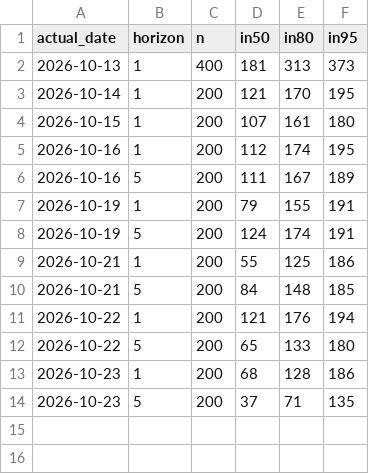
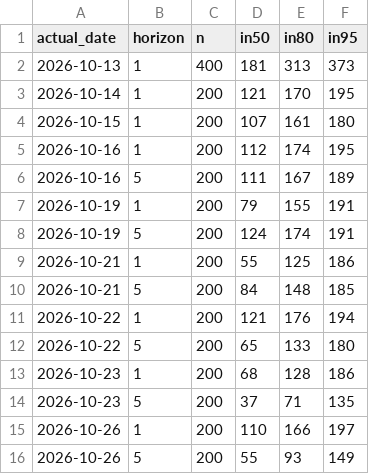
Before and after one commit to yash1709/price-prediction, a CSV file: live/coverage_by_day.csv, drawn as a sheet.

```diff
--- a/live/coverage_by_day.csv
+++ b/live/coverage_by_day.csv
@@ -14 +14,3 @@ actual_date,horizon,n,in50,in80,in95
 2026-10-23,5,200,37,71,135
+2026-10-26,1,200,110,166,197
+2026-10-26,5,200,55,93,149
```
Also changed, not shown: live/latest_forecasts.csv, 3 other files.
